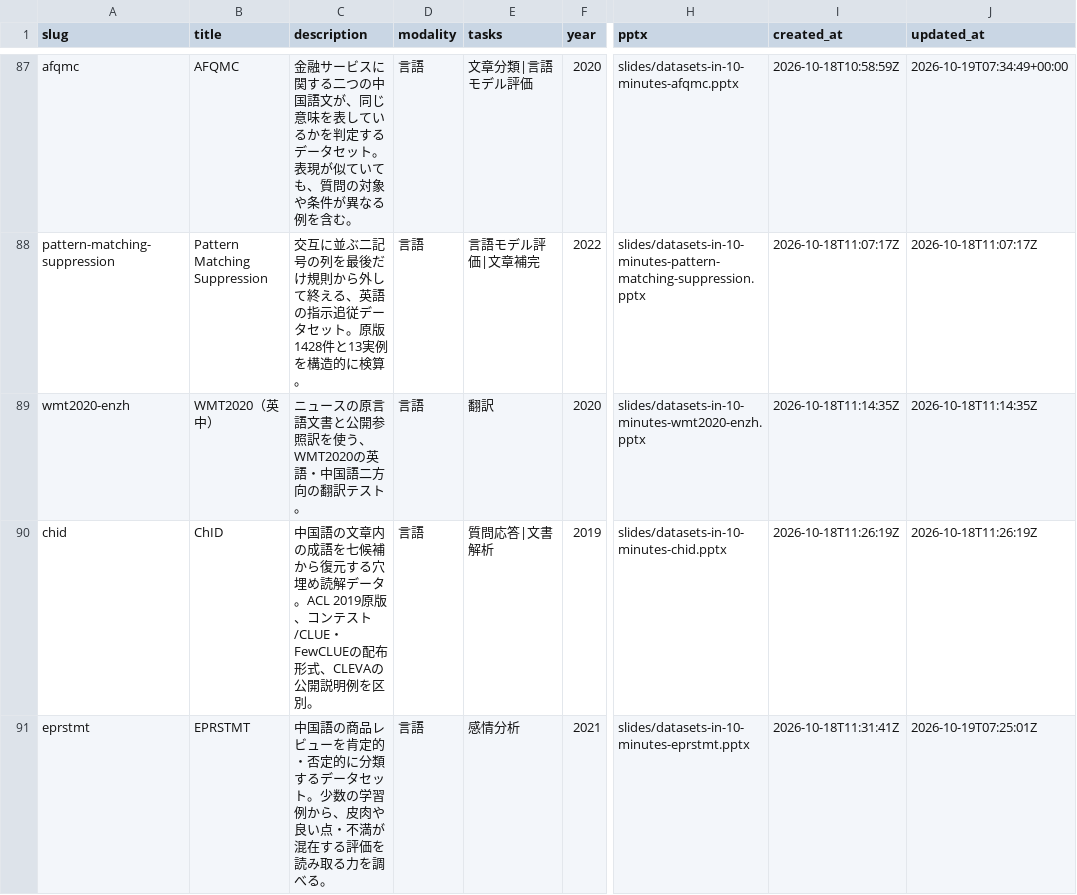
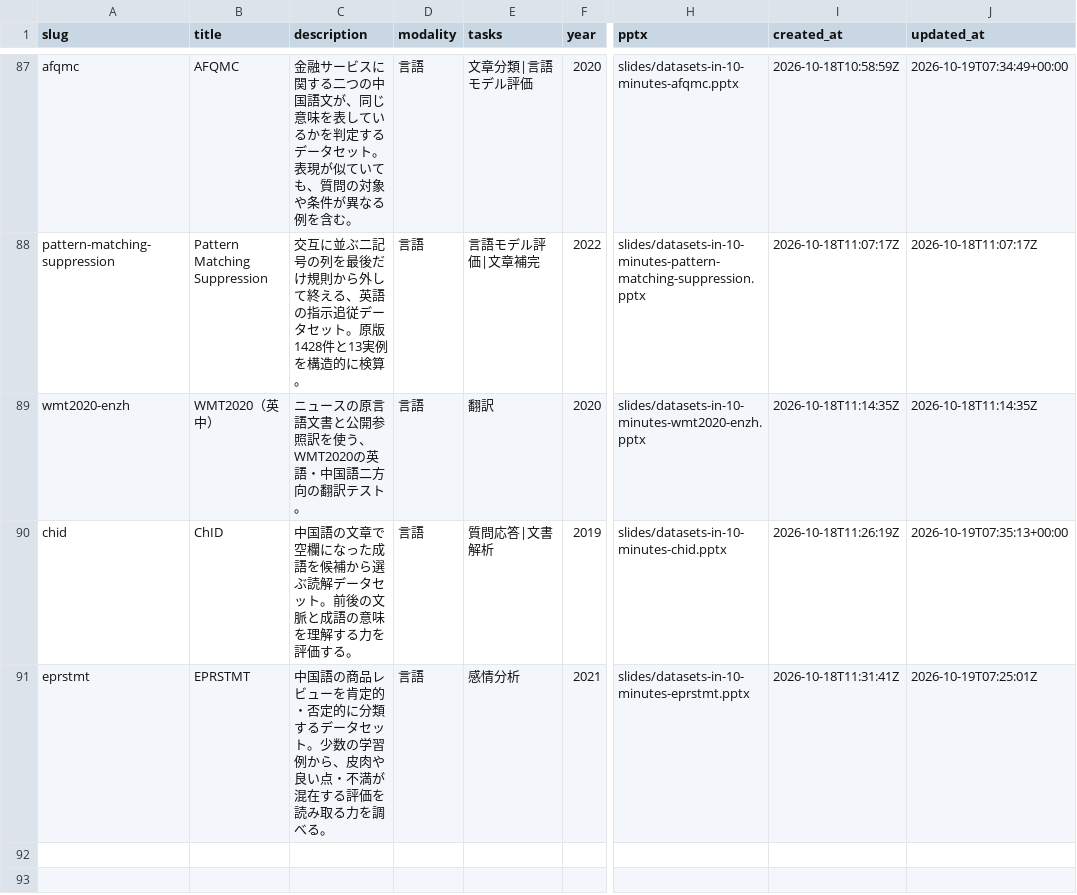
Before and after one commit to sasakiy84/datasets-in-10-minutes, a CSV file: site/datasets.csv, drawn as a sheet; only a part is shown, gaps mark what is left out; the diff names each change by its address in the sheet, - before the commit and + after, or states it on an @@ line.

Commit message:
Improve chid Japanese and focus the dataset overview on readers

```diff
--- a/site/datasets.csv
+++ b/site/datasets.csv
-C90 (description): …語の文章内の成語を七候補から復元する穴埋め読解データ。ACL 2019原版、コンテスト/CLUE・FewCLUEの配布形式、CLEVAの公開説明例を区別。
+C90 (description): …語の文章で空欄になった成語を候補から選ぶ読解データセット。前後の文脈と成語の意味を理解する力を評価する。
-J90 (updated_at): 2026-10-18T11:26:19Z
+J90 (updated_at): 2026-10-19T07:35:13+00:00
```
Also changed, not shown: 36 other files.
